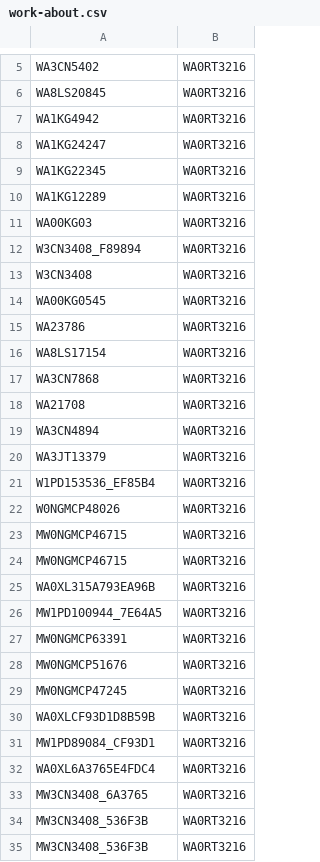
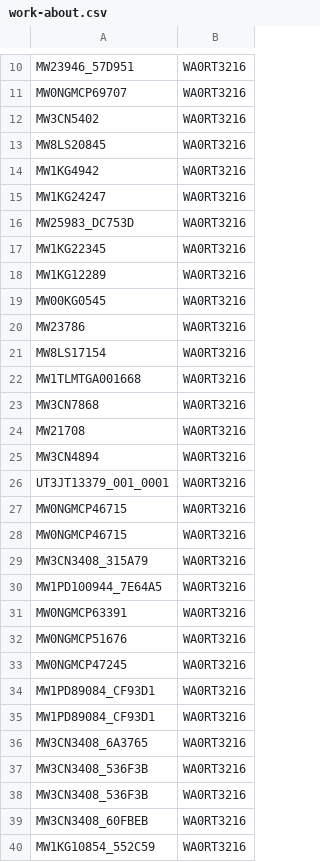
Before and after one commit to buda-base/xmltoldmigration, a CSV file: src/main/resources/work-about.csv, drawn as a sheet; only a part is shown, gaps mark what is left out; the shorter side is filled out with more unchanged rows; removed rows and columns are numbered as before the commit, all else as after; the diff covers the shown part only; the diff names each change by its address in the sheet, - before the commit and + after, or states it on an @@ line.

```diff
--- a/src/main/resources/work-about.csv
+++ b/src/main/resources/work-about.csv
+row 10: MW23946_57D951 | WA0RT3216
+row 11: MW0NGMCP69707 | WA0RT3216
-A12: WA3CN5402
+A12: MW3CN5402
-A13: WA8LS20845
+A13: MW8LS20845
-A14: WA1KG4942
+A14: MW1KG4942
-A15: WA1KG24247
+A15: MW1KG24247
+row 16: MW25983_DC753D | WA0RT3216
-A17: WA1KG22345
+A17: MW1KG22345
-A18: WA1KG12289
+A18: MW1KG12289
-row 11: WA00KG03 | WA0RT3216
-row 12: W3CN3408_F89894 | WA0RT3216
-row 13: W3CN3408 | WA0RT3216
-A19: WA00KG0545
+A19: MW00KG0545
-A20: WA23786
+A20: MW23786
-A21: WA8LS17154
+A21: MW8LS17154
+row 22: MW1TLMTGA001668 | WA0RT3216
-A23: WA3CN7868
+A23: MW3CN7868
-A24: WA21708
+A24: MW21708
-A25: WA3CN4894
+A25: MW3CN4894
-A26: WA3JT13379
+A26: UT3JT13379_001_0001
-row 21: W1PD153536_EF85B4 | WA0RT3216
-row 22: W0NGMCP48026 | WA0RT3216
-A29: WA0XL315A793EA96B
+A29: MW3CN3408_315A79
-row 30: WA0XLCF93D1D8B59B | WA0RT3216
-A35: WA0XL6A3765E4FDC4
+A35: MW1PD89084_CF93D1
```
Also changed, not shown: 51 added rows, 1 removed row and 15 edited cells elsewhere in this file, 1 other file.
